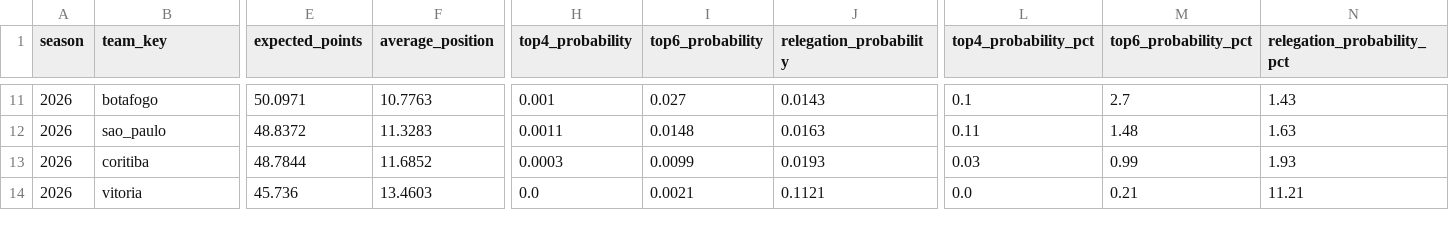
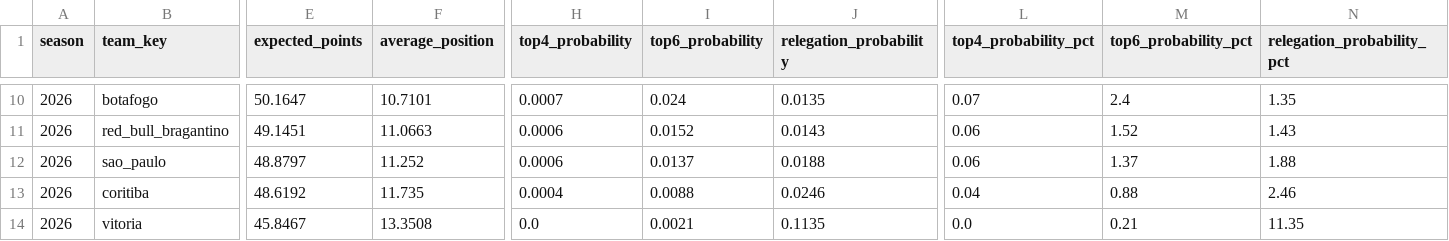
Before and after one commit to cadupacheco/Brasileirao-Data-Lab, a CSV file: data/ml/season_simulation.csv, drawn as a sheet; only a part is shown, gaps mark what is left out; addresses are those after the commit; rows hold the shown columns only; the diff covers the shown part only; the diff names each change by its address in the sheet, - before the commit and + after, or states it on an @@ line.

```diff
--- a/data/ml/season_simulation.csv
+++ b/data/ml/season_simulation.csv
-E10 (expected_points): 50.0971
+E10 (expected_points): 50.1647
-F10 (average_position): 10.7763
+F10 (average_position): 10.7101
-H10 (top4_probability): 0.001
+H10 (top4_probability): 0.0007
-I10 (top6_probability): 0.027
+I10 (top6_probability): 0.024
-J10 (relegation_probability): 0.0143
+J10 (relegation_probability): 0.0135
-L10 (top4_probability_pct): 0.1
+L10 (top4_probability_pct): 0.07
-M10 (top6_probability_pct): 2.7
+M10 (top6_probability_pct): 2.4
-N10 (relegation_probability_pct): 1.43
+N10 (relegation_probability_pct): 1.35
+row 11: 2026 | red_bull_bragantino | 49.1451 | 11.0663 | 0.0006 | 0.0152 | 0.0143 | 0.06 | 1.52 | 1.43
-E12 (expected_points): 48.8372
+E12 (expected_points): 48.8797
-F12 (average_position): 11.3283
+F12 (average_position): 11.252
-H12 (top4_probability): 0.0011
+H12 (top4_probability): 0.0006
-I12 (top6_probability): 0.0148
+I12 (top6_probability): 0.0137
-J12 (relegation_probability): 0.0163
+J12 (relegation_probability): 0.0188
-L12 (top4_probability_pct): 0.11
+L12 (top4_probability_pct): 0.06
-M12 (top6_probability_pct): 1.48
+M12 (top6_probability_pct): 1.37
-N12 (relegation_probability_pct): 1.63
+N12 (relegation_probability_pct): 1.88
-E13 (expected_points): 48.7844
+E13 (expected_points): 48.6192
-F13 (average_position): 11.6852
+F13 (average_position): 11.735
-H13 (top4_probability): 0.0003
+H13 (top4_probability): 0.0004
-I13 (top6_probability): 0.0099
+I13 (top6_probability): 0.0088
-J13 (relegation_probability): 0.0193
+J13 (relegation_probability): 0.0246
-L13 (top4_probability_pct): 0.03
+L13 (top4_probability_pct): 0.04
-M13 (top6_probability_pct): 0.99
+M13 (top6_probability_pct): 0.88
-N13 (relegation_probability_pct): 1.93
+N13 (relegation_probability_pct): 2.46
-E14 (expected_points): 45.736
+E14 (expected_points): 45.8467
-F14 (average_position): 13.4603
+F14 (average_position): 13.3508
-J14 (relegation_probability): 0.1121
+J14 (relegation_probability): 0.1135
-N14 (relegation_probability_pct): 11.21
+N14 (relegation_probability_pct): 11.35
```
Also changed, not shown: 1 removed row and 94 edited cells elsewhere in this file, data/ml/future_predictions.csv, data/ml/matches_history.csv, 4 other files.
